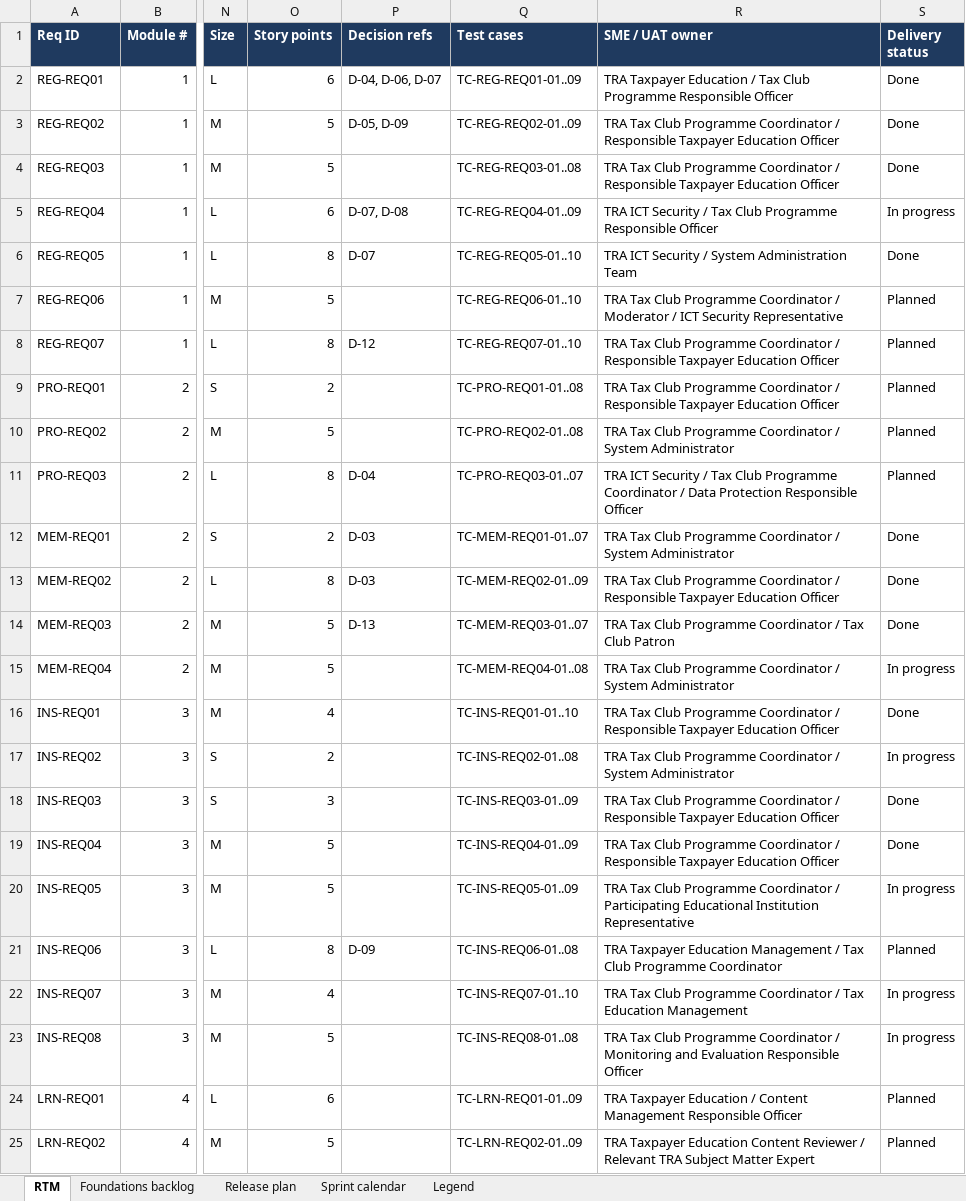
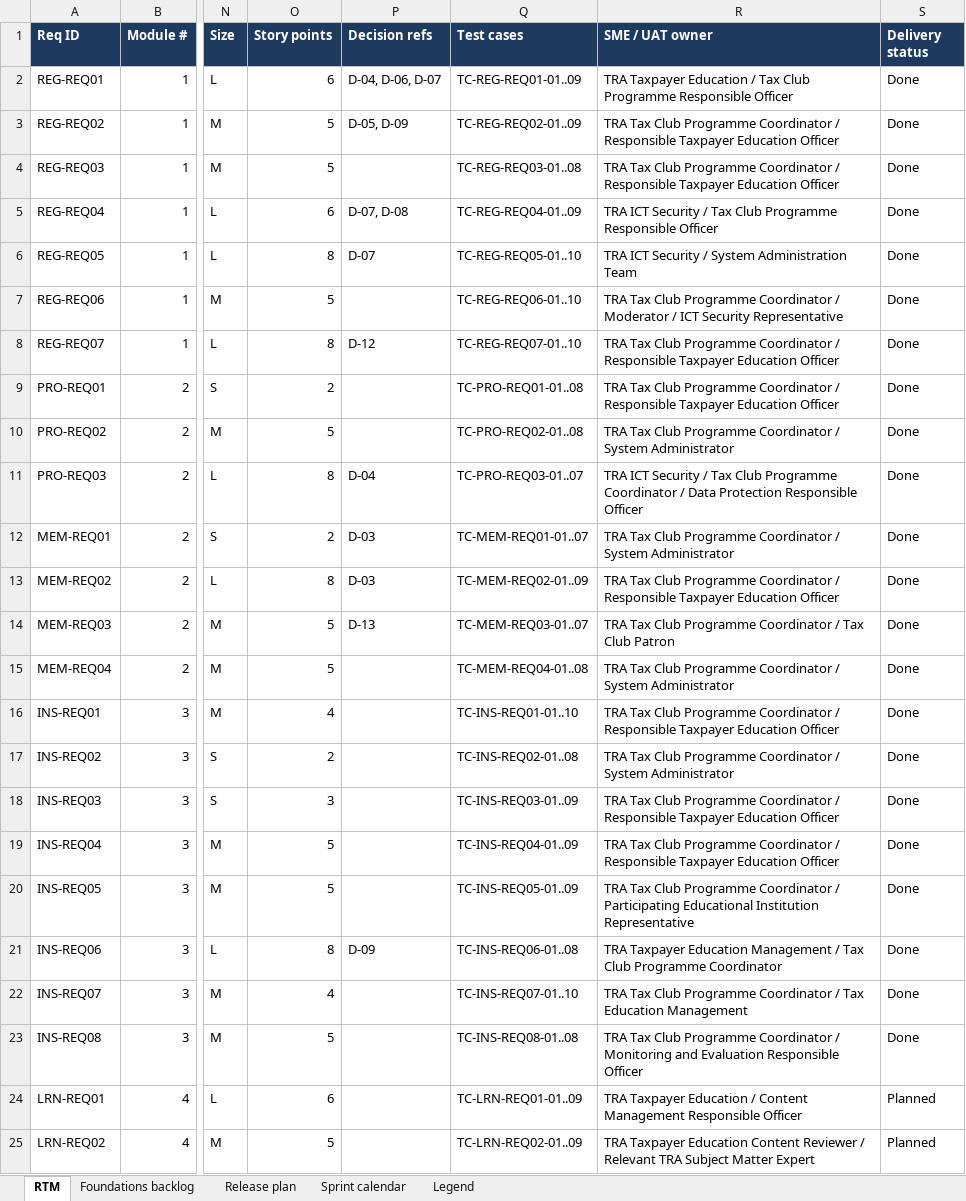
Before and after one commit to halfasalum/tax-club, an Excel workbook: docs/Requirements-Traceability-Matrix.xlsx, sheet RTM, drawn as a sheet; only a part is shown, gaps mark what is left out; values as stored, in another font and other column widths than the file's, no borders; conditional formats not drawn; the diff covers the shown part only; the diff names each change by its address in the sheet, - before the commit and + after, or states it on an @@ line.

```diff
--- a/docs/Requirements-Traceability-Matrix.xlsx (sheet RTM)
+++ b/docs/Requirements-Traceability-Matrix.xlsx (sheet RTM)
-S5 (Delivery status): In progress
+S5 (Delivery status): Done
-S7:S11 (Delivery status): Planned
+S7:S11 (Delivery status): Done
-S15 (Delivery status): In progress
+S15 (Delivery status): Done
-S17 (Delivery status): In progress
+S17 (Delivery status): Done
-S20 (Delivery status): In progress
+S20 (Delivery status): Done
-S21 (Delivery status): Planned
+S21 (Delivery status): Done
-S22:S23 (Delivery status): In progress
+S22:S23 (Delivery status): Done
```
Also changed, not shown: 4 edited cells elsewhere in this sheet, 11 other files.
